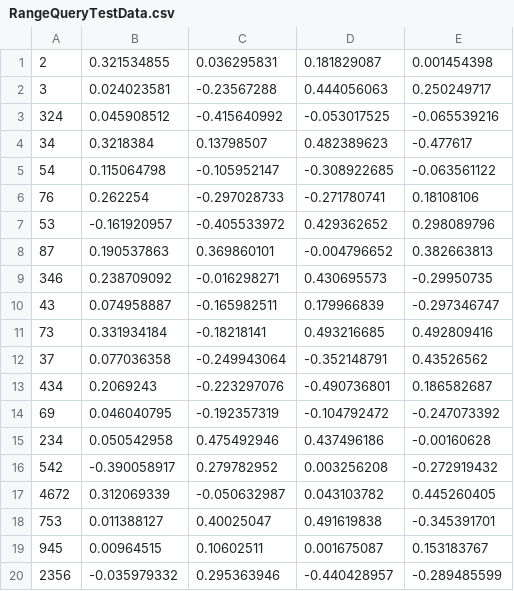
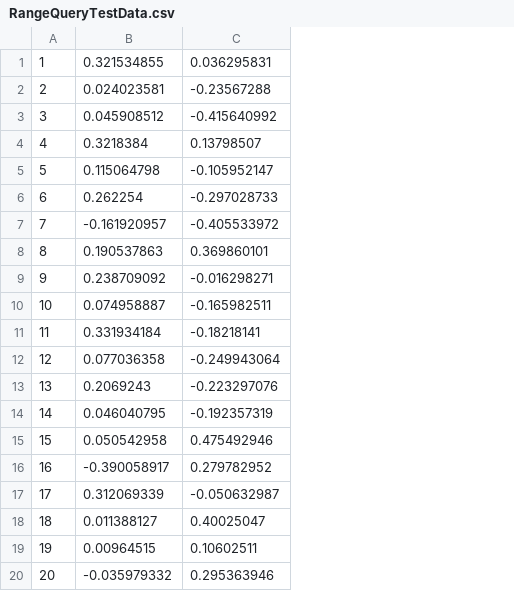
Before and after one commit to v1kd/GeospatialOperations, a CSV file: fullProjectAssembly/rangeRuery/RangeQueryTestData.csv, drawn as a sheet; removed rows and columns are numbered as before the commit, all else as after; the diff names each change by its address in the sheet, - before the commit and + after, or states it on an @@ line.

Commit message:
refactored RangeQuery and SpatialJoin as per requriement Documentation.

```diff
--- a/fullProjectAssembly/rangeRuery/RangeQueryTestData.csv
+++ b/fullProjectAssembly/rangeRuery/RangeQueryTestData.csv
-column A, rows 1-20: 2 | 3 | 324 | 34 | 54 | 76 | 53 | 87 | 346 | 43 | 73 | 37 | 434 | 69 | 234 | 542 | 4672 | 753 | 945 | 2356
+column A, rows 1-20: 1 | 2 | 3 | 4 | 5 | 6 | 7 | 8 | 9 | 10 | 11 | 12 | 13 | 14 | 15 | 16 | 17 | 18 | 19 | 20
-column D, rows 1-20: 0.181829087 | 0.444056063 | -0.053017525 | 0.482389623 | -0.308922685 | -0.271780741 | 0.429362652 | -0.004796652 | 0.430695573 | 0.179966839 | 0.493216685 | -0.352148791 | -0.490736801 | -0.104792472 | 0.437496186 | 0.003256208 | 0.043103782 | 0.491619838 | 0.001675087 | -0.440428957
-column E, rows 1-20: 0.001454398 | 0.250249717 | -0.065539216 | -0.477617 | -0.063561122 | 0.18108106 | 0.298089796 | 0.382663813 | -0.29950735 | -0.297346747 | 0.492809416 | 0.43526562 | 0.186582687 | -0.247073392 | -0.00160628 | -0.272919432 | 0.445260405 | -0.345391701 | 0.153183767 | -0.289485599
```
Also changed, not shown: 21 other files.
